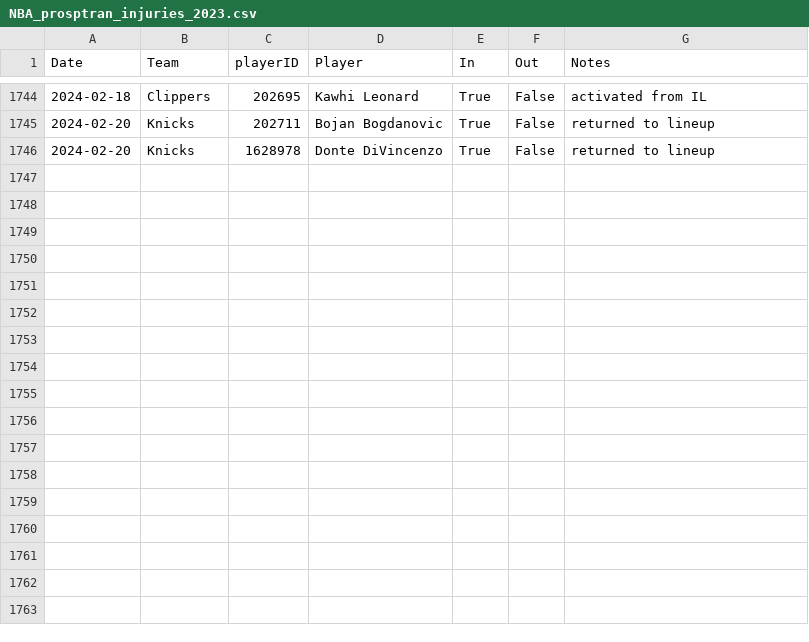
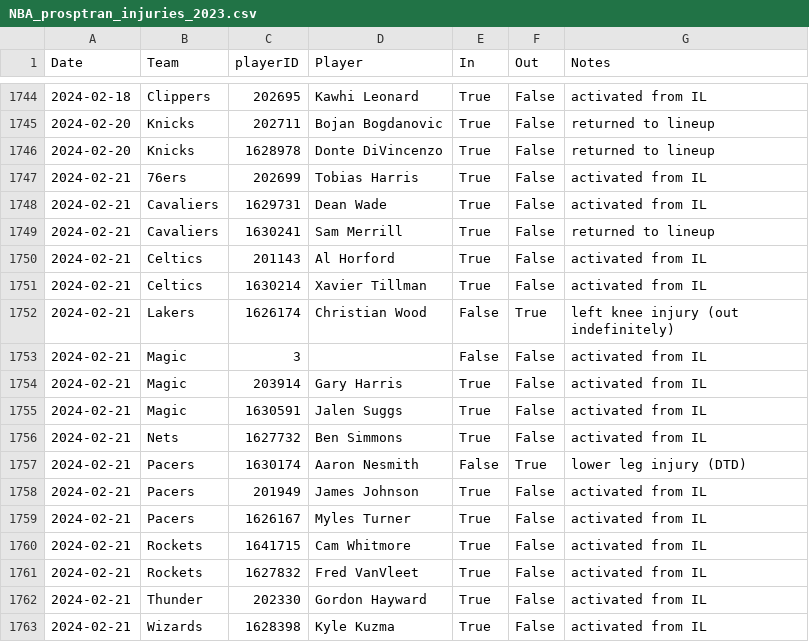
Before and after one commit to sravanpannala/csv, a CSV file: NBA_prosptran_injuries_2023.csv, drawn as a sheet; only a part is shown, gaps mark what is left out.

Commit message:
update csv adj rating and injury db

```diff
--- a/NBA_prosptran_injuries_2023.csv
+++ b/NBA_prosptran_injuries_2023.csv
@@ -1746 +1746,18 @@ Date,Team,playerID,Player,In,Out,Notes
 2024-02-20,Knicks,1628978,Donte DiVincenzo,True,False,returned to lineup
+2024-02-21,76ers,202699,Tobias Harris,True,False,activated from IL
+2024-02-21,Cavaliers,1629731,Dean Wade,True,False,activated from IL
+2024-02-21,Cavaliers,1630241,Sam Merrill,True,False,returned to lineup
+2024-02-21,Celtics,201143,Al Horford,True,False,activated from IL
+2024-02-21,Celtics,1630214,Xavier Tillman,True,False,activated from IL
+2024-02-21,Lakers,1626174,Christian Wood,False,True,left knee injury (out indefinitely)
+2024-02-21,Magic,3,,False,False,activated from IL
+2024-02-21,Magic,203914,Gary Harris,True,False,activated from IL
+2024-02-21,Magic,1630591,Jalen Suggs,True,False,activated from IL
+2024-02-21,Nets,1627732,Ben Simmons,True,False,activated from IL
+2024-02-21,Pacers,1630174,Aaron Nesmith,False,True,lower leg injury (DTD)
+2024-02-21,Pacers,201949,James Johnson,True,False,activated from IL
+2024-02-21,Pacers,1626167,Myles Turner,True,False,activated from IL
+2024-02-21,Rockets,1641715,Cam Whitmore,True,False,activated from IL
+2024-02-21,Rockets,1627832,Fred VanVleet,True,False,activated from IL
+2024-02-21,Thunder,202330,Gordon Hayward,True,False,activated from IL
+2024-02-21,Wizards,1628398,Kyle Kuzma,True,False,activated from IL
```
Also changed, not shown: NBA_Adj_Ratings_2023_2024.csv.
